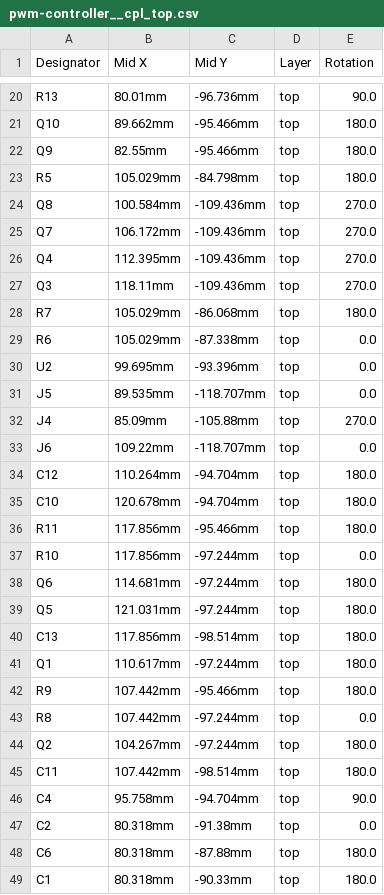
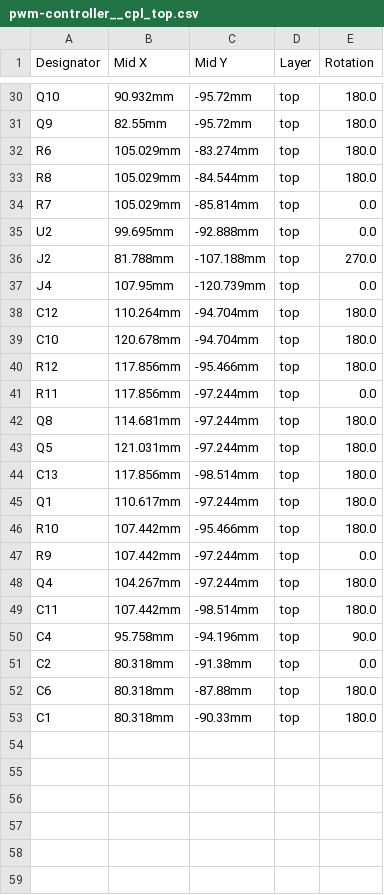
Before and after one commit to battlesnake/led-strip-pwm-driver, a CSV file: fab/pwm-controller__cpl_top.csv, drawn as a sheet; only a part is shown, gaps mark what is left out; the diff covers the shown part only.

```diff
--- a/fab/pwm-controller__cpl_top.csv
+++ b/fab/pwm-controller__cpl_top.csv
@@ -20,20 +30,14 @@
-"R13","80.01mm","-96.736mm","top","90.0"
-"Q10","89.662mm","-95.466mm","top","180.0"
-"Q9","82.55mm","-95.466mm","top","180.0"
-"R5","105.029mm","-84.798mm","top","180.0"
-"Q8","100.584mm","-109.436mm","top","270.0"
-"Q7","106.172mm","-109.436mm","top","270.0"
-"Q4","112.395mm","-109.436mm","top","270.0"
-"Q3","118.11mm","-109.436mm","top","270.0"
-"R7","105.029mm","-86.068mm","top","180.0"
-"R6","105.029mm","-87.338mm","top","0.0"
-"U2","99.695mm","-93.396mm","top","0.0"
-"J5","89.535mm","-118.707mm","top","0.0"
-"J4","85.09mm","-105.88mm","top","270.0"
-"J6","109.22mm","-118.707mm","top","0.0"
+"Q10","90.932mm","-95.72mm","top","180.0"
+"Q9","82.55mm","-95.72mm","top","180.0"
+"R6","105.029mm","-83.274mm","top","180.0"
+"R8","105.029mm","-84.544mm","top","180.0"
+"R7","105.029mm","-85.814mm","top","0.0"
+"U2","99.695mm","-92.888mm","top","0.0"
+"J2","81.788mm","-107.188mm","top","270.0"
+"J4","107.95mm","-120.739mm","top","0.0"
 "C12","110.264mm","-94.704mm","top","180.0"
 "C10","120.678mm","-94.704mm","top","180.0"
-"R11","117.856mm","-95.466mm","top","180.0"
-"R10","117.856mm","-97.244mm","top","0.0"
-"Q6","114.681mm","-97.244mm","top","180.0"
+"R12","117.856mm","-95.466mm","top","180.0"
+"R11","117.856mm","-97.244mm","top","0.0"
+"Q8","114.681mm","-97.244mm","top","180.0"
 "Q5","121.031mm","-97.244mm","top","180.0"
@@ -41,7 +45,7 @@
 "Q1","110.617mm","-97.244mm","top","180.0"
-"R9","107.442mm","-95.466mm","top","180.0"
-"R8","107.442mm","-97.244mm","top","0.0"
-"Q2","104.267mm","-97.244mm","top","180.0"
+"R10","107.442mm","-95.466mm","top","180.0"
+"R9","107.442mm","-97.244mm","top","0.0"
+"Q4","104.267mm","-97.244mm","top","180.0"
 "C11","107.442mm","-98.514mm","top","180.0"
-"C4","95.758mm","-94.704mm","top","90.0"
+"C4","95.758mm","-94.196mm","top","90.0"
 "C2","80.318mm","-91.38mm","top","0.0"
```
Also changed, not shown: 12 added rows, 2 removed rows and 16 edited cells elsewhere in this file, fab/pwm-controller__bom_top.csv, 19 other files.
